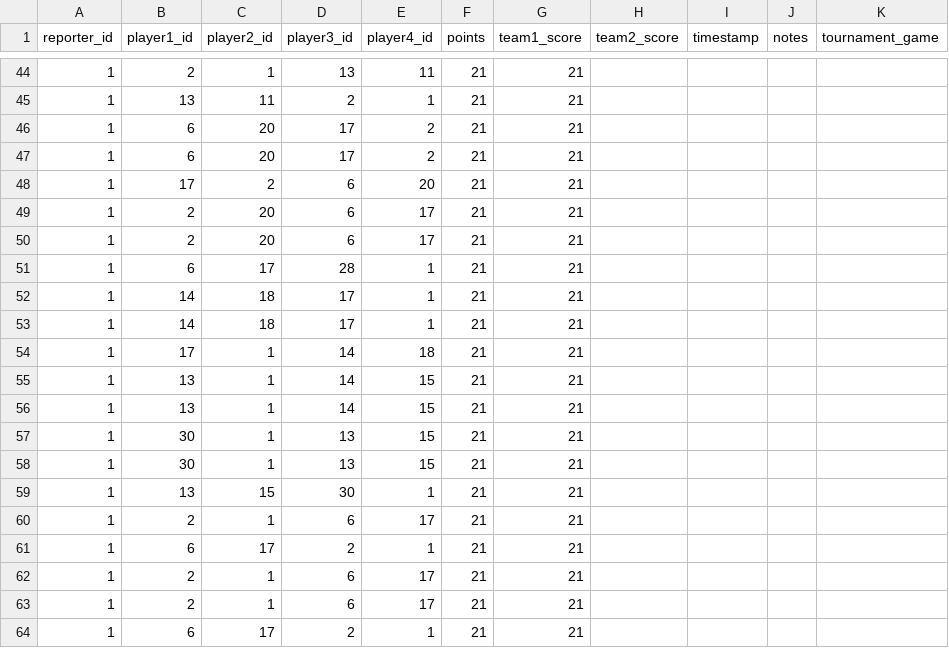
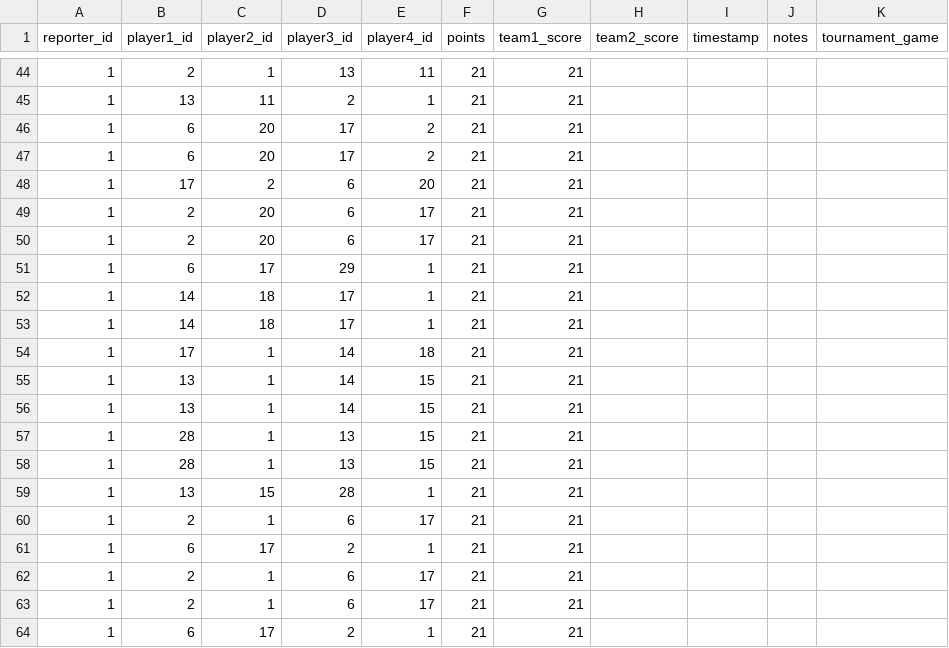
Before and after one commit to gamesguru/usatt-db, a CSV file: data/scores_doubles.csv, drawn as a sheet; only a part is shown, gaps mark what is left out.

```diff
--- a/data/scores_doubles.csv
+++ b/data/scores_doubles.csv
@@ -50,3 +50,3 @@ reporter_id,player1_id,player2_id,player3_id,player4_id,points,team1_score,team2
 1,2,20,6,17,21,21,,,,
-1,6,17,28,1,21,21,,,,
+1,6,17,29,1,21,21,,,,
 1,14,18,17,1,21,21,,,,
@@ -56,5 +56,5 @@ reporter_id,player1_id,player2_id,player3_id,player4_id,points,team1_score,team2
 1,13,1,14,15,21,21,,,,
-1,30,1,13,15,21,21,,,,
-1,30,1,13,15,21,21,,,,
-1,13,15,30,1,21,21,,,,
+1,28,1,13,15,21,21,,,,
+1,28,1,13,15,21,21,,,,
+1,13,15,28,1,21,21,,,,
 1,2,1,6,17,21,21,,,,
```
Also changed, not shown: data/players.csv, data/scores_singles.csv, 1 other file.
